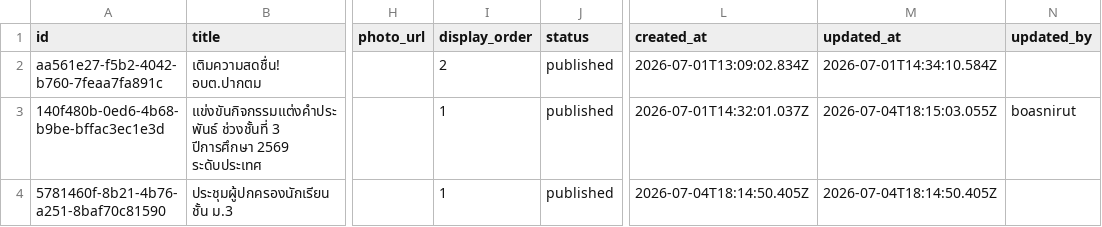
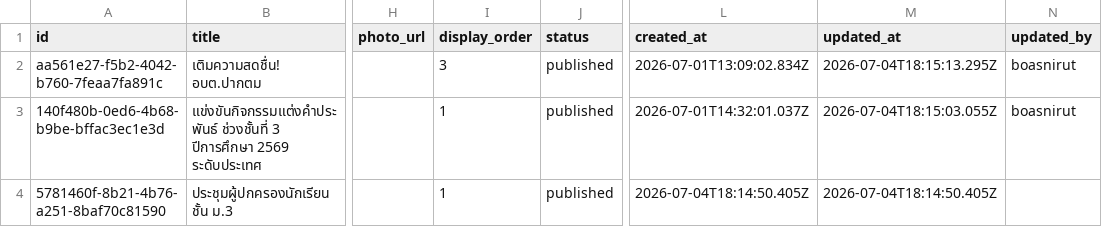
Before and after one commit to boasnirut/np, a CSV file: data/news.csv, drawn as a sheet; only a part is shown, gaps mark what is left out; the diff names each change by its address in the sheet, - before the commit and + after, or states it on an @@ line.

Commit message:
แก้ไขข่าวสาร: เติมความสดชื่น! อบต.ปากตม

```diff
--- a/data/news.csv
+++ b/data/news.csv
-I2 (display_order): 2
+I2 (display_order): 3
-M2 (updated_at): 2026-07-01T14:34:10.584Z
+M2 (updated_at): 2026-07-04T18:15:13.295Z
-N2 (updated_by): (empty)
+N2 (updated_by): boasnirut
```
